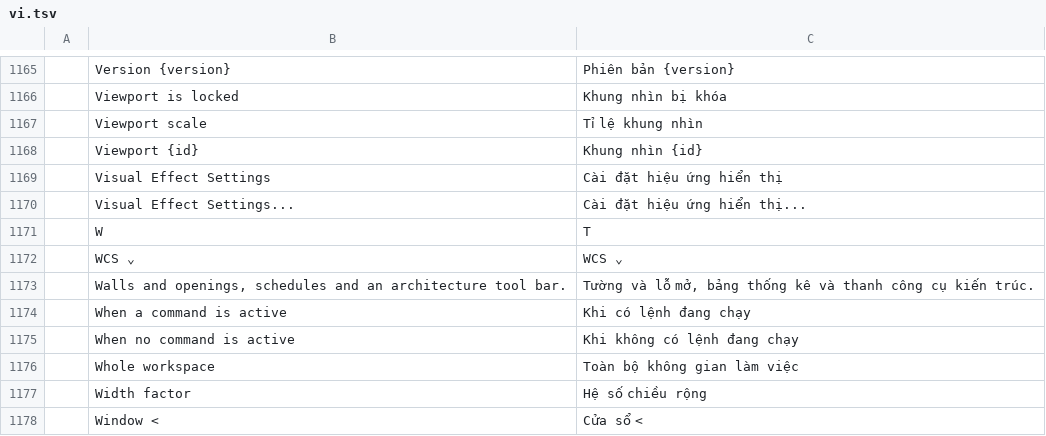
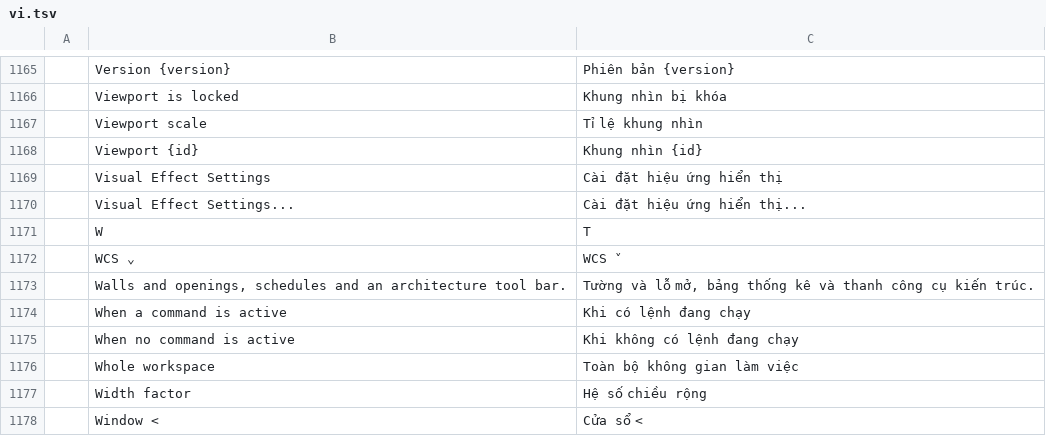
Before and after one commit to tuananhfr/cadcraft, a TSV file: crates/ui-egui/src/i18n/vi.tsv, drawn as a sheet; only a part is shown, gaps mark what is left out; the diff names each change by its address in the sheet, - before the commit and + after, or states it on an @@ line.

Commit message:
i18n: use a dropdown mark the Vietnamese UI fonts cover
Segoe UI has no U+2304, so the Windows glyph-coverage test failed for the WCS pill.

```diff
--- a/crates/ui-egui/src/i18n/vi.tsv
+++ b/crates/ui-egui/src/i18n/vi.tsv
-C1172: WCS ⌄
+C1172: WCS ˅
```
